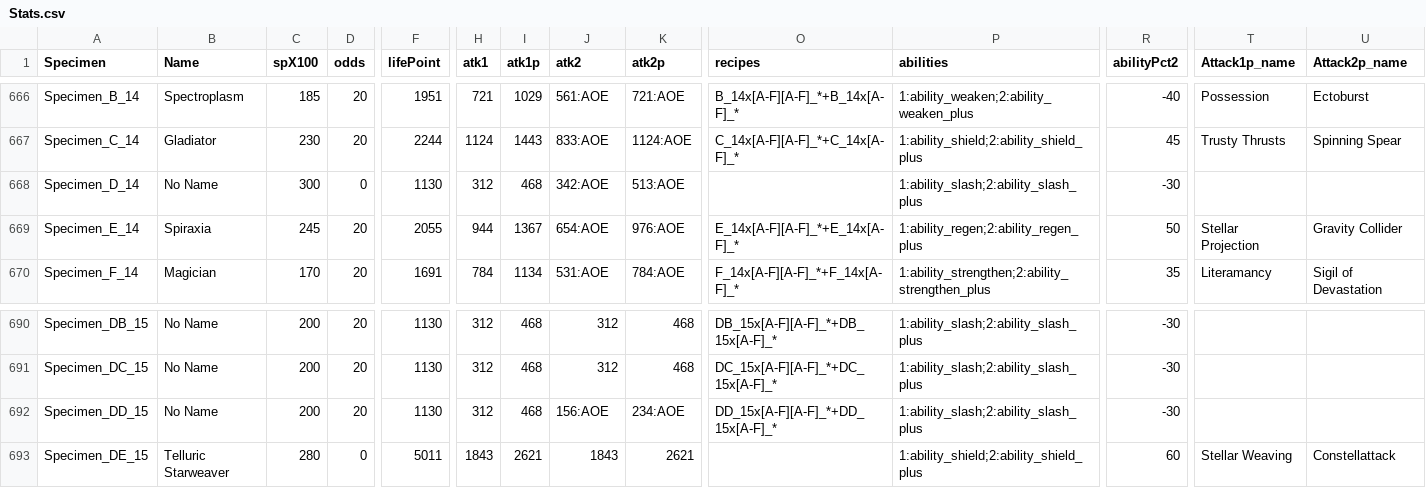
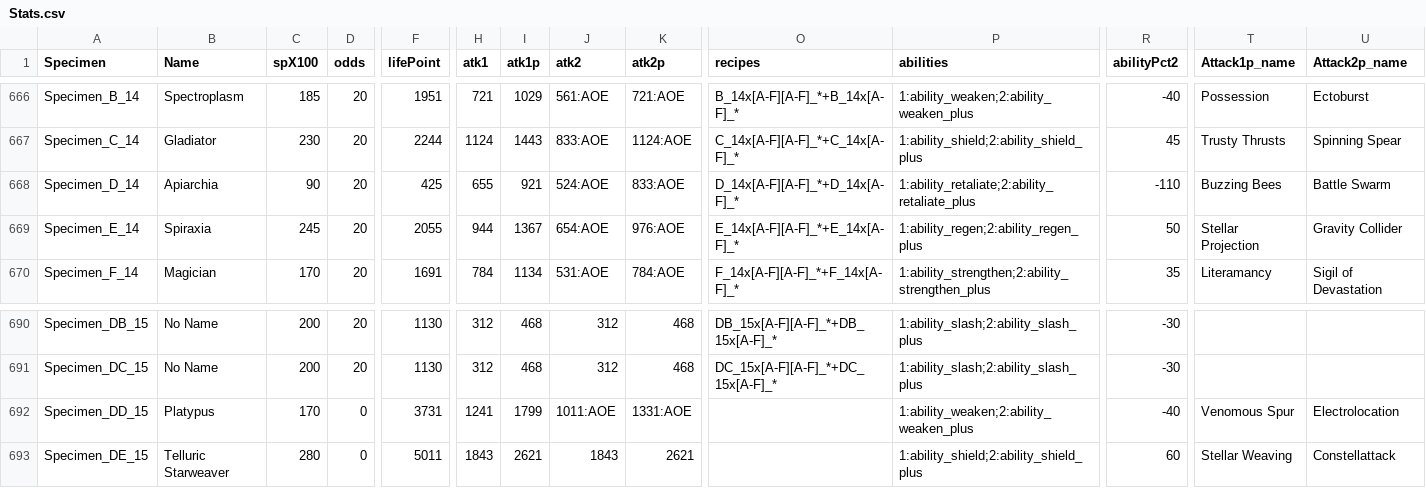
Before and after one commit to GalaxyDegen01/dbmgrouplabs, a CSV file: Stats.csv, drawn as a sheet; only a part is shown, gaps mark what is left out; the diff covers the shown part only; the diff names each change by its address in the sheet, - before the commit and + after, or states it on an @@ line.

Commit message:
Update Stats.csv

```diff
--- a/Stats.csv
+++ b/Stats.csv
-B668 (Name): No Name
+B668 (Name): Apiarchia
-C668 (spX100): 300
+C668 (spX100): 90
-D668 (odds): 0
+D668 (odds): 20
-F668 (lifePoint): 1130
+F668 (lifePoint): 425
-H668 (atk1): 312
+H668 (atk1): 655
-I668 (atk1p): 468
+I668 (atk1p): 921
-J668 (atk2): 342:AOE
+J668 (atk2): 524:AOE
-K668 (atk2p): 513:AOE
+K668 (atk2p): 833:AOE
-O668 (recipes): (empty)
+O668 (recipes): D_14x[A-F][A-F]_*+D_14x[A-F]_*
-P668 (abilities): 1:ability_slash;2:ability_slash_plus
+P668 (abilities): 1:ability_retaliate;2:ability_retaliate_plus
-R668 (abilityPct2): -30
+R668 (abilityPct2): -110
-T668 (Attack1p_name): (empty)
+T668 (Attack1p_name): Buzzing Bees
-U668 (Attack2p_name): (empty)
+U668 (Attack2p_name): Battle Swarm
-B692 (Name): No Name
+B692 (Name): Platypus
-C692 (spX100): 200
+C692 (spX100): 170
-D692 (odds): 20
+D692 (odds): 0
-F692 (lifePoint): 1130
+F692 (lifePoint): 3731
-H692 (atk1): 312
+H692 (atk1): 1241
-I692 (atk1p): 468
+I692 (atk1p): 1799
-J692 (atk2): 156:AOE
+J692 (atk2): 1011:AOE
-K692 (atk2p): 234:AOE
+K692 (atk2p): 1331:AOE
-O692 (recipes): DD_15x[A-F][A-F]_*+DD_15x[A-F]_*
+O692 (recipes): (empty)
-P692 (abilities): 1:ability_slash;2:ability_slash_plus
+P692 (abilities): 1:ability_weaken;2:ability_weaken_plus
-R692 (abilityPct2): -30
+R692 (abilityPct2): -40
-T692 (Attack1p_name): (empty)
+T692 (Attack1p_name): Venomous Spur
-U692 (Attack2p_name): (empty)
+U692 (Attack2p_name): Electrolocation
```
Also changed, not shown: 4 edited cells elsewhere in this file.
